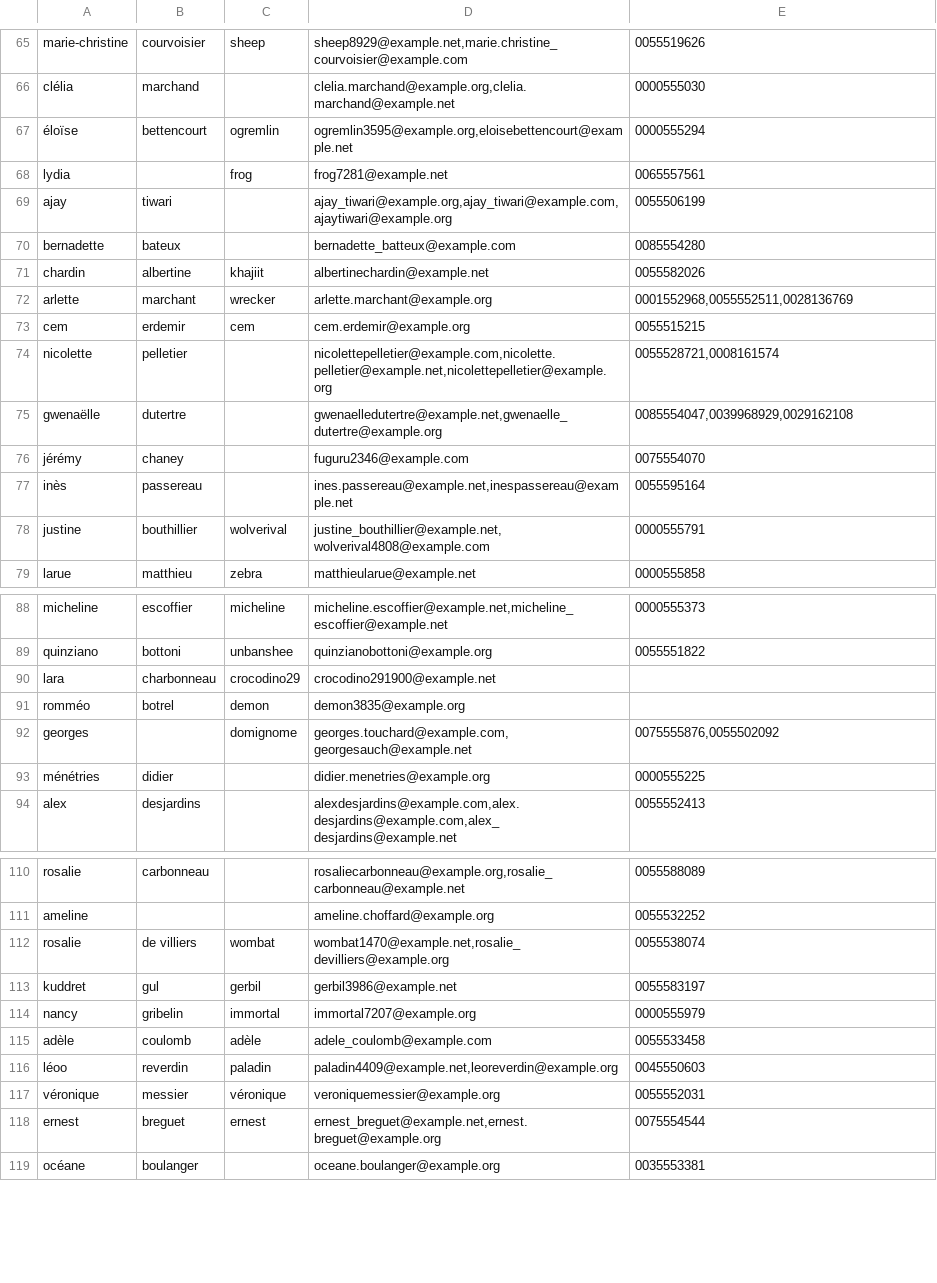
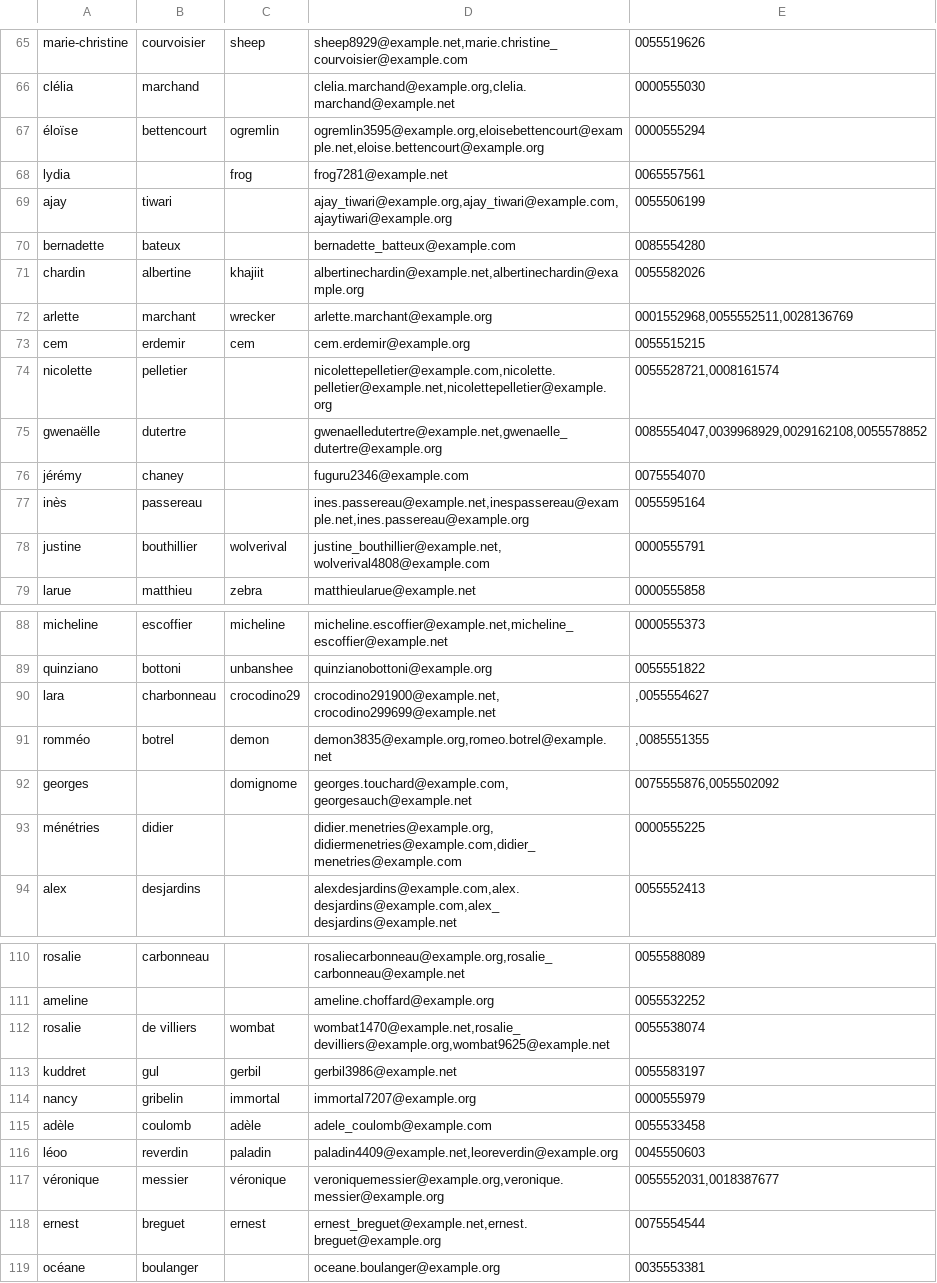
Before and after one commit to kcasagrande/volunteers, a CSV file: src/main/resources/output.csv, drawn as a sheet; only a part is shown, gaps mark what is left out; the diff covers the shown part only.

```diff
--- a/src/main/resources/output.csv
+++ b/src/main/resources/output.csv
@@ -66,3 +66,3 @@
 "clélia";"marchand";"";"clelia.marchand@example.org,clelia.marchand@example.net";"0000555030"
-"éloïse";"bettencourt";"ogremlin";"ogremlin3595@example.org,eloisebettencourt@example.net";"0000555294"
+"éloïse";"bettencourt";"ogremlin";"ogremlin3595@example.org,eloisebettencourt@example.net,eloise.bettencourt@example.org";"0000555294"
 "lydia";"";"frog";"frog7281@example.net";"0065557561"
@@ -70,3 +70,3 @@
 "bernadette";"bateux";"";"bernadette_batteux@example.com";"0085554280"
-"chardin";"albertine";"khajiit";"albertinechardin@example.net";"0055582026"
+"chardin";"albertine";"khajiit";"albertinechardin@example.net,albertinechardin@example.org";"0055582026"
 "arlette";"marchant";"wrecker";"arlette.marchant@example.org";"0001552968,0055552511,0028136769"
@@ -74,5 +74,5 @@
 "nicolette";"pelletier";"";"nicolettepelletier@example.com,nicolette.pelletier@example.net,nicolettepelletier@example.org";"0055528721,0008161574"
-"gwenaëlle";"dutertre";"";"gwenaelledutertre@example.net,gwenaelle_dutertre@example.org";"0085554047,0039968929,0029162108"
+"gwenaëlle";"dutertre";"";"gwenaelledutertre@example.net,gwenaelle_dutertre@example.org";"0085554047,0039968929,0029162108,0055578852"
 "jérémy";"chaney";"";"fuguru2346@example.com";"0075554070"
-"inès";"passereau";"";"ines.passereau@example.net,inespassereau@example.net";"0055595164"
+"inès";"passereau";"";"ines.passereau@example.net,inespassereau@example.net,ines.passereau@example.org";"0055595164"
 "justine";"bouthillier";"wolverival";"justine_bouthillier@example.net,wolverival4808@example.com";"0000555791"
@@ -89,6 +89,6 @@
 "quinziano";"bottoni";"unbanshee";"quinzianobottoni@example.org";"0055551822"
-"lara";"charbonneau";"crocodino29";"crocodino291900@example.net";""
-"romméo";"botrel";"demon";"demon3835@example.org";""
+"lara";"charbonneau";"crocodino29";"crocodino291900@example.net,crocodino299699@example.net";",0055554627"
+"romméo";"botrel";"demon";"demon3835@example.org,romeo.botrel@example.net";",0085551355"
 "georges";"";"domignome";"georges.touchard@example.com,georgesauch@example.net";"0075555876,0055502092"
-"ménétries";"didier";"";"didier.menetries@example.org";"0000555225"
+"ménétries";"didier";"";"didier.menetries@example.org,didiermenetries@example.com,didier_menetries@example.com";"0000555225"
 "alex";"desjardins";"";"alexdesjardins@example.com,alex.desjardins@example.com,alex_desjardins@example.net";"0055552413"
@@ -111,3 +111,3 @@
 "ameline";"";"";"ameline.choffard@example.org";"0055532252"
-"rosalie";"de villiers";"wombat";"wombat1470@example.net,rosalie_devilliers@example.org";"0055538074"
+"rosalie";"de villiers";"wombat";"wombat1470@example.net,rosalie_devilliers@example.org,wombat9625@example.net";"0055538074"
 "kuddret";"gul";"gerbil";"gerbil3986@example.net";"0055583197"
@@ -116,3 +116,3 @@
 "léoo";"reverdin";"paladin";"paladin4409@example.net,leoreverdin@example.org";"0045550603"
-"véronique";"messier";"véronique";"veroniquemessier@example.org";"0055552031"
+"véronique";"messier";"véronique";"veroniquemessier@example.org,veronique.messier@example.org";"0055552031,0018387677"
 "ernest";"breguet";"ernest";"ernest_breguet@example.net,ernest.breguet@example.org";"0075554544"
```
Also changed, not shown: 54 edited cells elsewhere in this file, 2 other files.
